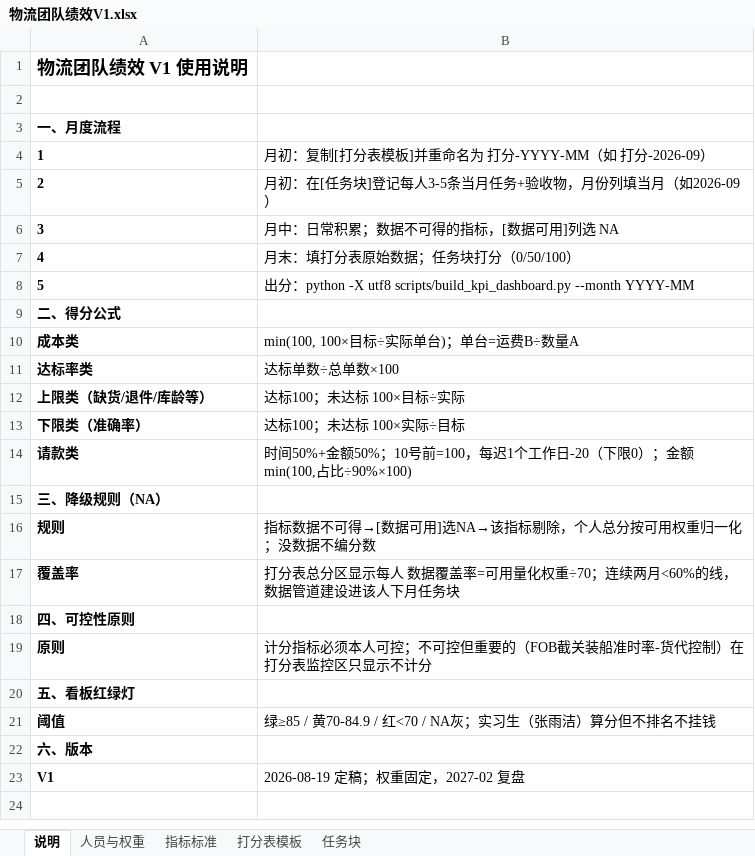
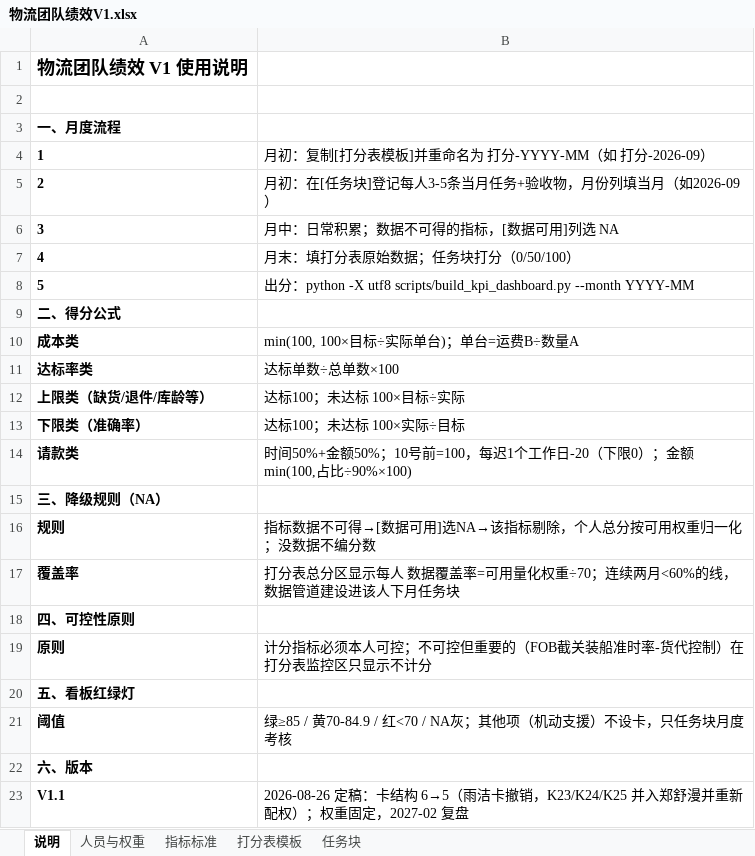
Before and after one commit to Tyrion-KIM/-, an Excel workbook: 物流团队绩效/物流团队绩效V1.xlsx, sheet 说明, drawn as a sheet; values as stored, in another font and other column widths than the file's, no borders; removed rows and columns are numbered as before the commit, all else as after; the diff names each change by its address in the sheet, - before the commit and + after, or states it on an @@ line.

```diff
--- a/物流团队绩效/物流团队绩效V1.xlsx (sheet 说明)
+++ b/物流团队绩效/物流团队绩效V1.xlsx (sheet 说明)
-B21: …/ NA灰；实习生（张雨洁）算分但不排名不挂钱
+B21: …/ NA灰；其他项（机动支援）不设卡，只任务块月度考核
-row 23: V1 | 2026-08-19 定稿；权重固定，2027-02 复盘
+row 23: V1.1 | 2026-08-26 定稿：卡结构 6→5（雨洁卡撤销，K23/K24/K25 并入郑舒漫并重新配权）；权重固定，2027-02 复盘
```
Also changed, not shown: sheet 打分表模板, sheet 指标标准, sheet 人员与权重, sheet 任务块, 2 other files.
